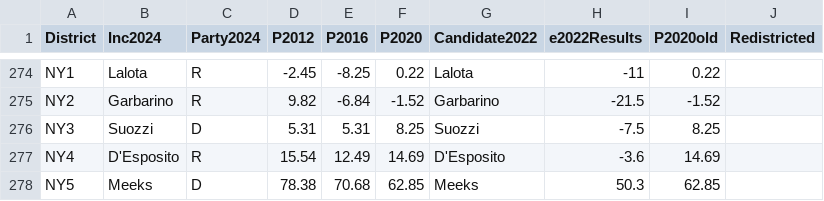
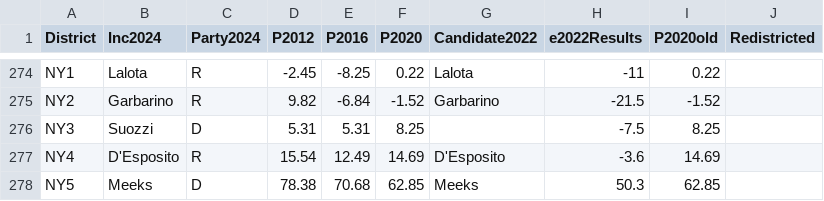
Before and after one commit to jessebeach50/electionmodel, a CSV file: HouseDataCSV.csv, drawn as a sheet; only a part is shown, gaps mark what is left out.

Commit message:
Update HouseDataCSV.csv

```diff
--- a/HouseDataCSV.csv
+++ b/HouseDataCSV.csv
@@ -275,3 +275,3 @@ NY1,Lalota,R,-2.45,-8.25,0.22,Lalota,-11,0.22,
 NY2,Garbarino,R,9.82,-6.84,-1.52,Garbarino,-21.5,-1.52,
-NY3,Suozzi,D,5.31,5.31,8.25,Suozzi,-7.5,8.25,
+NY3,Suozzi,D,5.31,5.31,8.25,,-7.5,8.25,
 NY4,D'Esposito,R,15.54,12.49,14.69,D'Esposito,-3.6,14.69,
```
